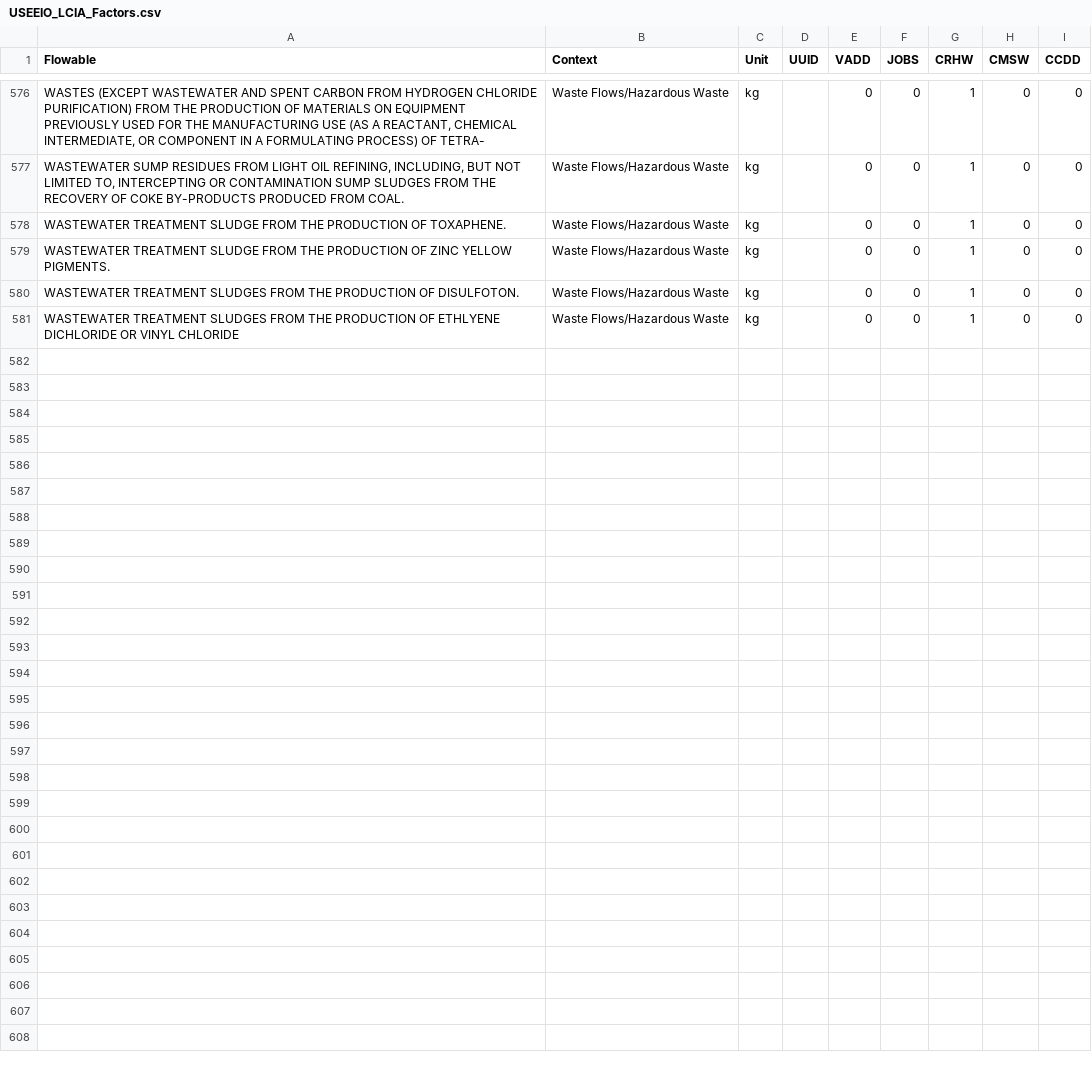
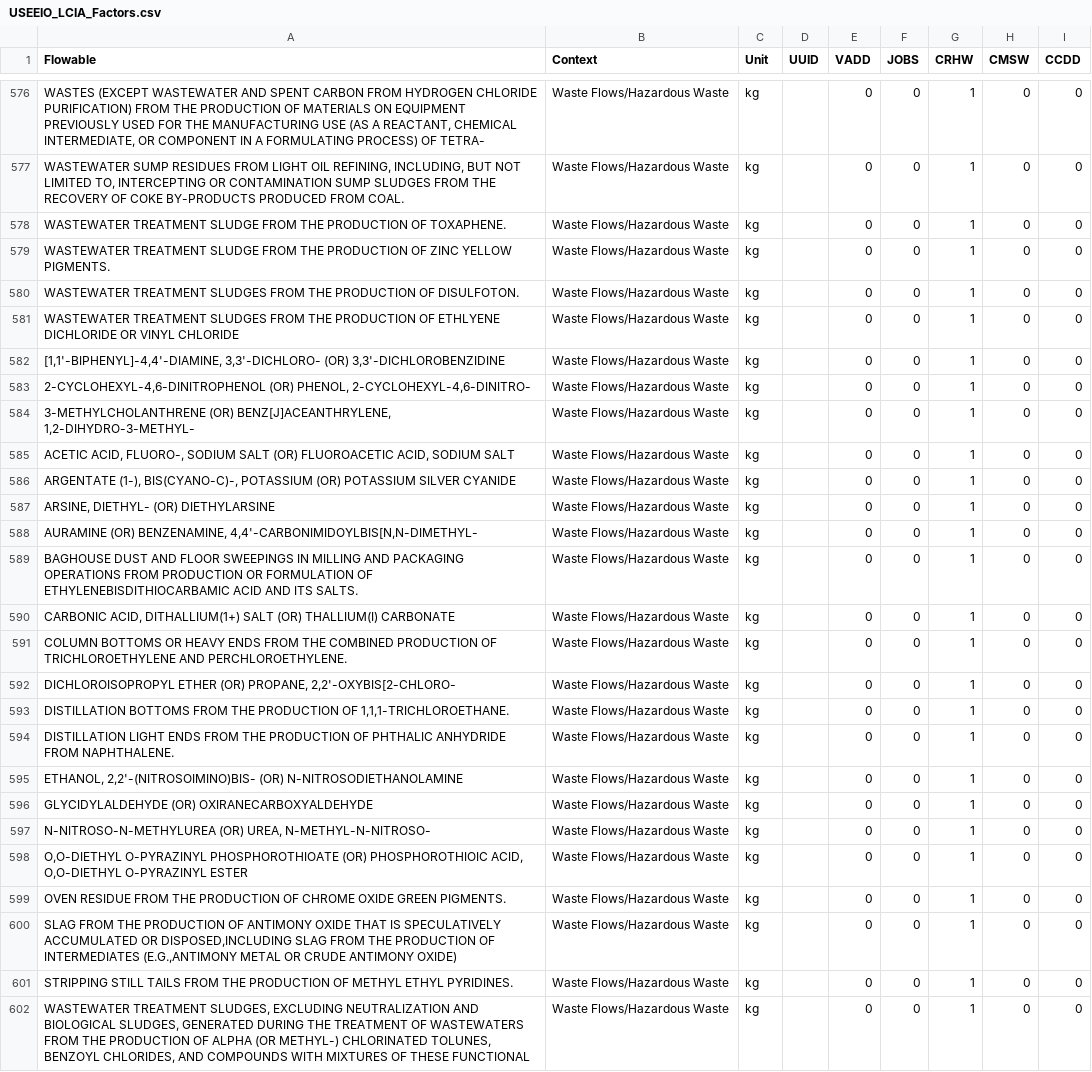
Before and after one commit to USEPA/useeior, a CSV file: inst/extdata/USEEIO_LCIA_Factors.csv, drawn as a sheet; only a part is shown, gaps mark what is left out; the diff names each change by its address in the sheet, - before the commit and + after, or states it on an @@ line.

```diff
--- a/inst/extdata/USEEIO_LCIA_Factors.csv
+++ b/inst/extdata/USEEIO_LCIA_Factors.csv
+row 582: [1,1'-BIPHENYL]-4,4'-DIAMINE, 3,3'-DICHLORO- (OR) 3,3'-DICHLOROBENZIDINE | Waste Flows/Hazardous Waste | kg |  | 0 | 0 | 1 | 0 | 0
+row 583: 2-CYCLOHEXYL-4,6-DINITROPHENOL (OR) PHENOL, 2-CYCLOHEXYL-4,6-DINITRO- | Waste Flows/Hazardous Waste | kg |  | 0 | 0 | 1 | 0 | 0
+row 584: 3-METHYLCHOLANTHRENE (OR) BENZ[J]ACEANTHRYLENE, 1,2-DIHYDRO-3-METHYL- | Waste Flows/Hazardous Waste | kg |  | 0 | 0 | 1 | 0 | 0
+row 585: ACETIC ACID, FLUORO-, SODIUM SALT (OR) FLUOROACETIC ACID, SODIUM SALT | Waste Flows/Hazardous Waste | kg |  | 0 | 0 | 1 | 0 | 0
+row 586: ARGENTATE (1-), BIS(CYANO-C)-, POTASSIUM (OR) POTASSIUM SILVER CYANIDE | Waste Flows/Hazardous Waste | kg |  | 0 | 0 | 1 | 0 | 0
+row 587: ARSINE, DIETHYL- (OR) DIETHYLARSINE | Waste Flows/Hazardous Waste | kg |  | 0 | 0 | 1 | 0 | 0
+row 588: AURAMINE (OR) BENZENAMINE, 4,4'-CARBONIMIDOYLBIS[N,N-DIMETHYL- | Waste Flows/Hazardous Waste | kg |  | 0 | 0 | 1 | 0 | 0
+row 589: BAGHOUSE DUST AND FLOOR SWEEPINGS IN MILLING AND PACKAGING OPERATIONS FROM PRODUCTION OR FORMULATION OF ETHYLENEBISDITHIOCARBAMIC ACID AND ITS SALTS. | Waste Flows/Hazardous Waste | kg |  | 0 | 0 | 1 | 0 | 0
+row 590: CARBONIC ACID, DITHALLIUM(1+) SALT (OR) THALLIUM(I) CARBONATE | Waste Flows/Hazardous Waste | kg |  | 0 | 0 | 1 | 0 | 0
+row 591: COLUMN BOTTOMS OR HEAVY ENDS FROM THE COMBINED PRODUCTION OF TRICHLOROETHYLENE AND PERCHLOROETHYLENE. | Waste Flows/Hazardous Waste | kg |  | 0 | 0 | 1 | 0 | 0
+row 592: DICHLOROISOPROPYL ETHER (OR) PROPANE, 2,2'-OXYBIS[2-CHLORO- | Waste Flows/Hazardous Waste | kg |  | 0 | 0 | 1 | 0 | 0
+row 593: DISTILLATION BOTTOMS FROM THE PRODUCTION OF 1,1,1-TRICHLOROETHANE. | Waste Flows/Hazardous Waste | kg |  | 0 | 0 | 1 | 0 | 0
+row 594: DISTILLATION LIGHT ENDS FROM THE PRODUCTION OF PHTHALIC ANHYDRIDE FROM NAPHTHALENE. | Waste Flows/Hazardous Waste | kg |  | 0 | 0 | 1 | 0 | 0
+row 595: ETHANOL, 2,2'-(NITROSOIMINO)BIS- (OR) N-NITROSODIETHANOLAMINE | Waste Flows/Hazardous Waste | kg |  | 0 | 0 | 1 | 0 | 0
+row 596: GLYCIDYLALDEHYDE (OR) OXIRANECARBOXYALDEHYDE | Waste Flows/Hazardous Waste | kg |  | 0 | 0 | 1 | 0 | 0
+row 597: N-NITROSO-N-METHYLUREA (OR) UREA, N-METHYL-N-NITROSO- | Waste Flows/Hazardous Waste | kg |  | 0 | 0 | 1 | 0 | 0
+row 598: O,O-DIETHYL O-PYRAZINYL PHOSPHOROTHIOATE (OR) PHOSPHOROTHIOIC ACID, O,O-DIETHYL O-PYRAZINYL ESTER | Waste Flows/Hazardous Waste | kg |  | 0 | 0 | 1 | 0 | 0
+row 599: OVEN RESIDUE FROM THE PRODUCTION OF CHROME OXIDE GREEN PIGMENTS. | Waste Flows/Hazardous Waste | kg |  | 0 | 0 | 1 | 0 | 0
+row 600: SLAG FROM THE PRODUCTION OF ANTIMONY OXIDE THAT IS SPECULATIVELY ACCUMULATED OR DISPOSED,INCLUDING SLAG FROM THE PRODUCTION OF INTERMEDIATES (E.G.,ANTIMONY METAL OR CRUDE ANTIMONY OXIDE) | Waste Flows/Hazardous Waste | kg |  | 0 | 0 | 1 | 0 | 0
+row 601: STRIPPING STILL TAILS FROM THE PRODUCTION OF METHYL ETHYL PYRIDINES. | Waste Flows/Hazardous Waste | kg |  | 0 | 0 | 1 | 0 | 0
+row 602: WASTEWATER TREATMENT SLUDGES, EXCLUDING NEUTRALIZATION AND BIOLOGICAL SLUDGES, GENERATED DURING THE TREATMENT OF WASTEWATERS FROM THE PRODUCTION OF ALPHA (OR METHYL-) CHLORINATED TOLUNES, BENZOYL CHLORIDES, AND COMPOUNDS WITH MIXTURES OF THESE FUNCTIONAL | Waste Flows/Hazardous Waste | kg |  | 0 | 0 | 1 | 0 | 0
```
Also changed, not shown: inst/extdata/Crosswalk_USEEIO_FlowMapping.csv.
